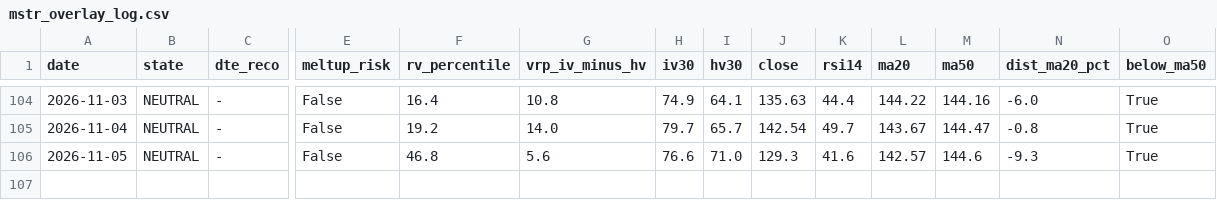
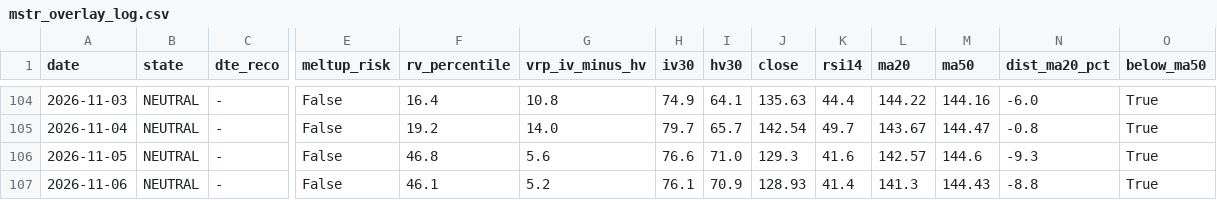
Before and after one commit to rellitch/mstr-overlay, a CSV file: mstr_overlay_log.csv, drawn as a sheet; only a part is shown, gaps mark what is left out; rows hold the shown columns only; the diff names each change by its address in the sheet, - before the commit and + after, or states it on an @@ line.

```diff
--- a/mstr_overlay_log.csv
+++ b/mstr_overlay_log.csv
+row 107: 2026-11-06 | NEUTRAL | - | False | 46.1 | 5.2 | 76.1 | 70.9 | 128.93 | 41.4 | 141.3 | 144.43 | -8.8 | True
```
Also changed, not shown: asst_overlay_log.csv, 3 other files.
